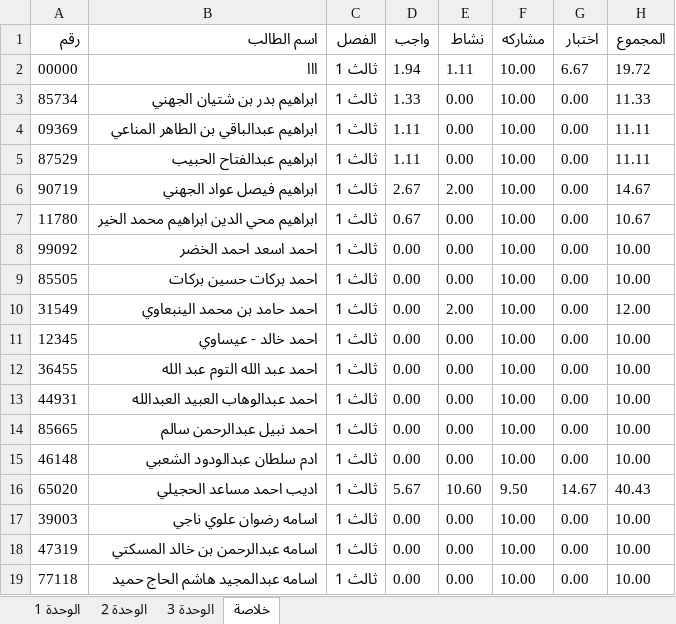
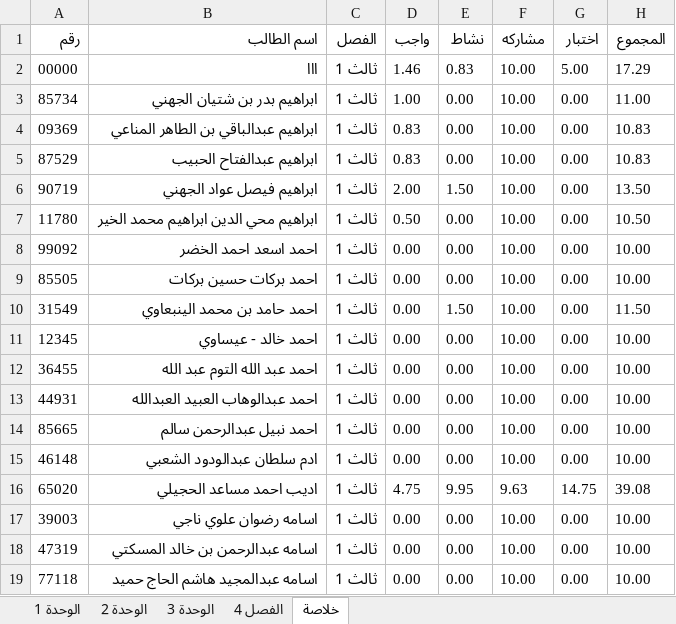
Before and after one commit to swar9622-svg/Results, an Excel workbook: data.xlsx, sheet خلاصة, drawn as a sheet; only a part is shown; values as stored, in another font and other column widths than the file's, no borders; the diff names each change by its address in the sheet, - before the commit and + after, or states it on an @@ line.

```diff
--- a/data.xlsx (sheet خلاصة)
+++ b/data.xlsx (sheet خلاصة)
+sheet tab: الفصل 4
-D2 (واجب): 1.94
+D2 (واجب): 1.46
-E2 (نشاط): 1.11
+E2 (نشاط): 0.83
-G2 (اختبار): 6.67
+G2 (اختبار): 5.00
-H2 (المجموع): 19.72
+H2 (المجموع): 17.29
-D3 (واجب): 1.33
+D3 (واجب): 1.00
-H3 (المجموع): 11.33
+H3 (المجموع): 11.00
-D4:D5 (واجب): 1.11
+D4:D5 (واجب): 0.83
-H4:H5 (المجموع): 11.11
+H4:H5 (المجموع): 10.83
-D6 (واجب): 2.67
+D6 (واجب): 2.00
-E6 (نشاط): 2.00
+E6 (نشاط): 1.50
-H6 (المجموع): 14.67
+H6 (المجموع): 13.50
-D7 (واجب): 0.67
+D7 (واجب): 0.50
-H7 (المجموع): 10.67
+H7 (المجموع): 10.50
-E10 (نشاط): 2.00
+E10 (نشاط): 1.50
-H10 (المجموع): 12.00
+H10 (المجموع): 11.50
-D16 (واجب): 5.67
+D16 (واجب): 4.75
-E16 (نشاط): 10.60
+E16 (نشاط): 9.95
-F16 (مشاركه): 9.50
+F16 (مشاركه): 9.63
-G16 (اختبار): 14.67
+G16 (اختبار): 14.75
-H16 (المجموع): 40.43
+H16 (المجموع): 39.08
```
